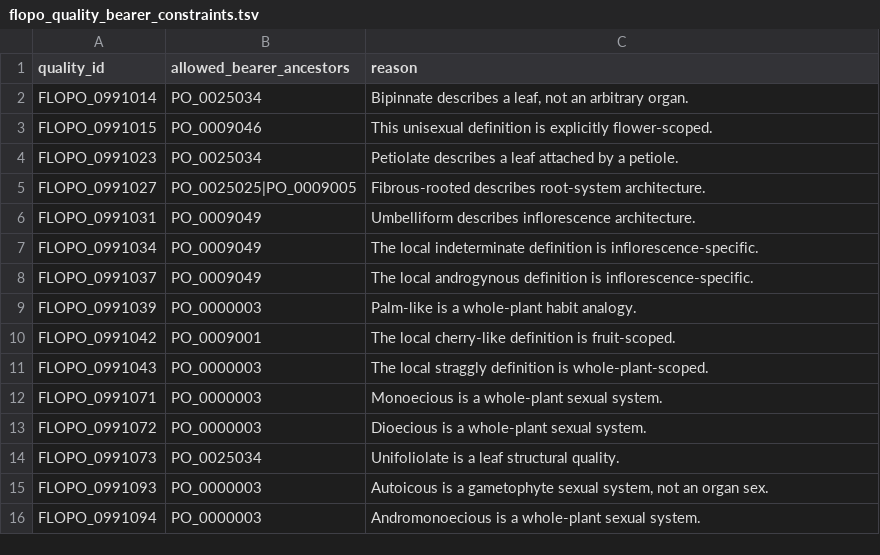
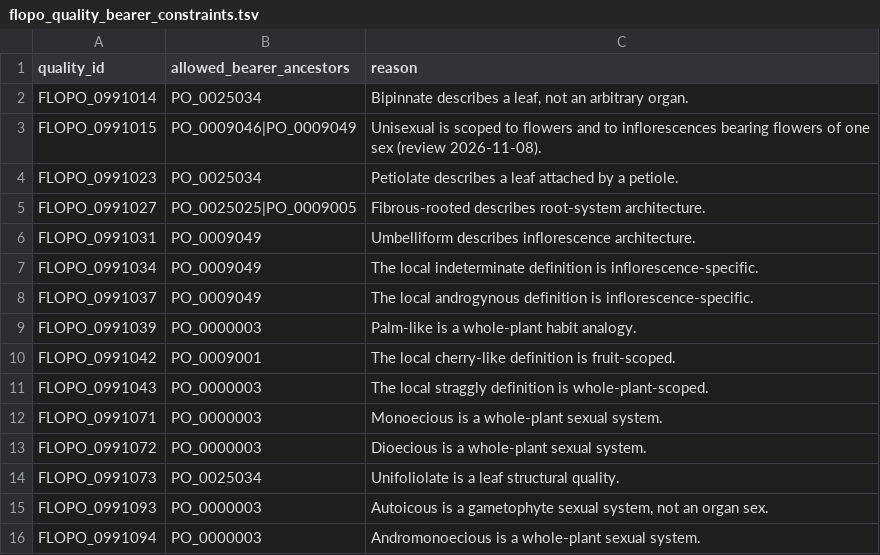
Before and after one commit to flora-phenotype-ontology/flopoontology, a TSV file: config/flopo_quality_bearer_constraints.tsv, drawn as a sheet.

```diff
--- a/config/flopo_quality_bearer_constraints.tsv
+++ b/config/flopo_quality_bearer_constraints.tsv
@@ -2,3 +2,3 @@ quality_id	allowed_bearer_ancestors	reason
 FLOPO_0991014	PO_0025034	Bipinnate describes a leaf, not an arbitrary organ.
-FLOPO_0991015	PO_0009046	This unisexual definition is explicitly flower-scoped.
+FLOPO_0991015	PO_0009046|PO_0009049	Unisexual is scoped to flowers and to inflorescences bearing flowers of one sex (review 2026-11-08).
 FLOPO_0991023	PO_0025034	Petiolate describes a leaf attached by a petiole.
```
Also changed, not shown: flopo2/ingest/flora_value_term_rules.tsv, 21 other files.
